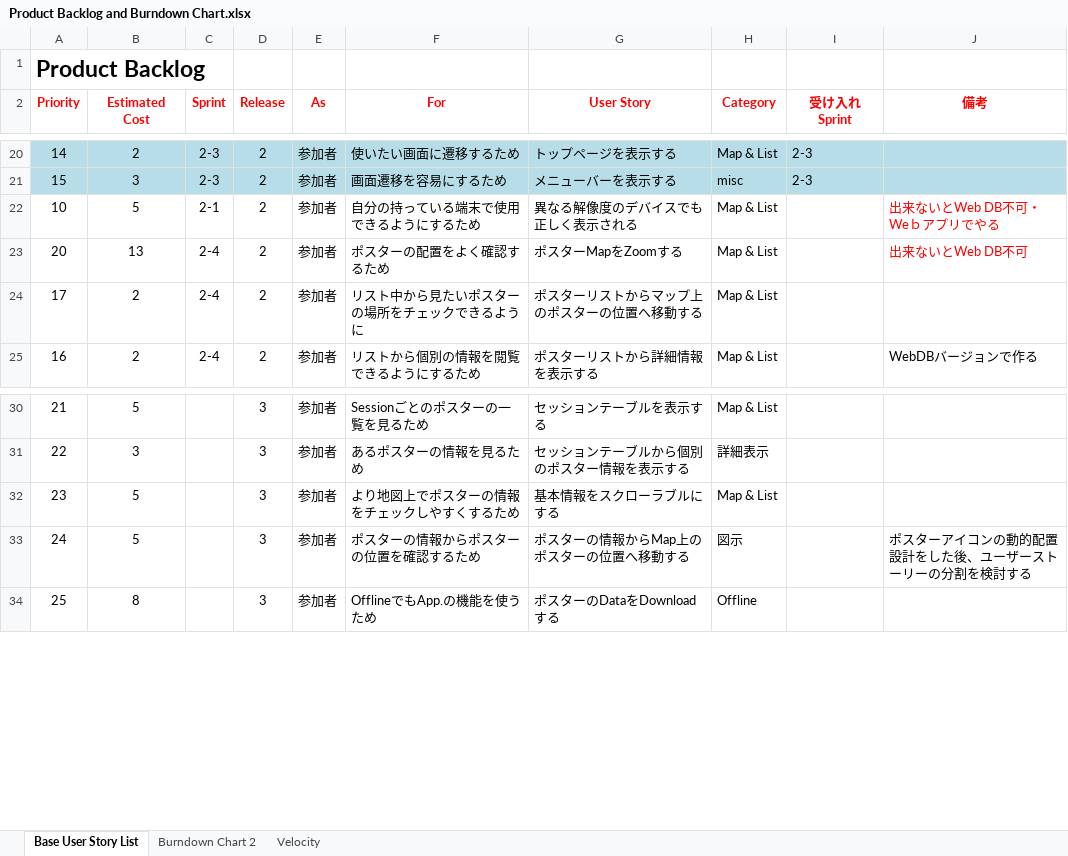
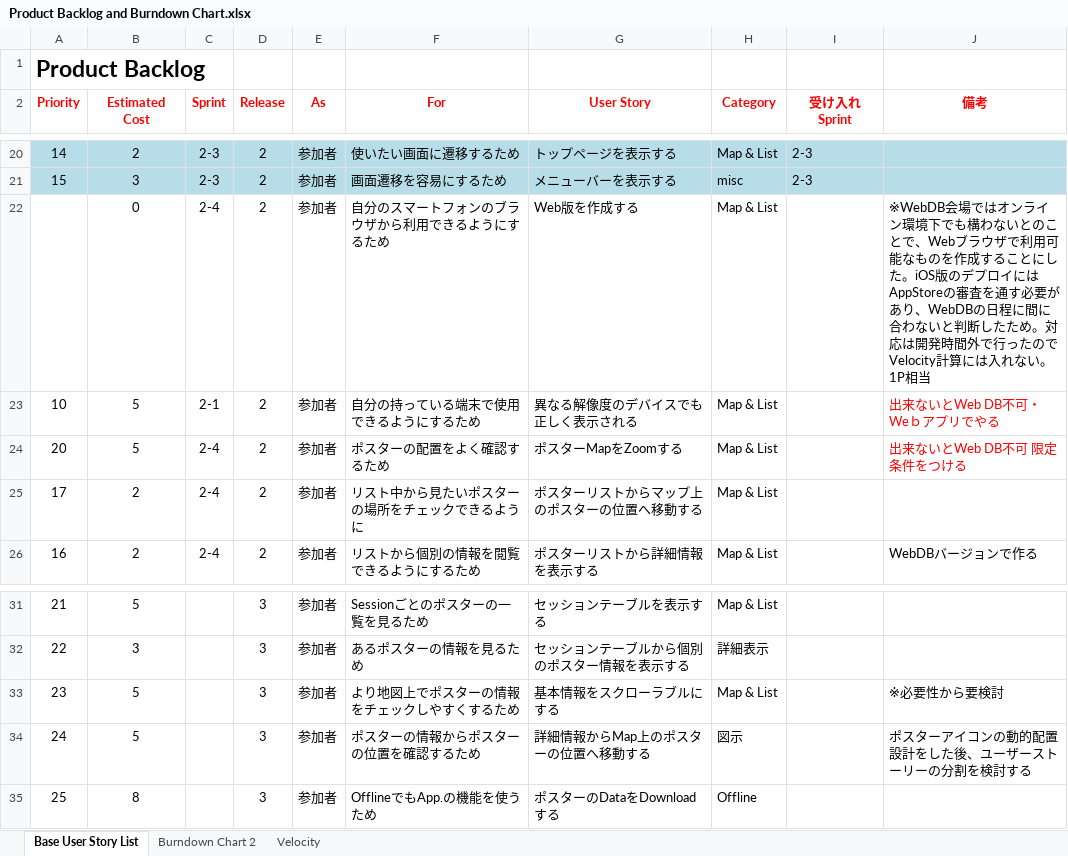
Before and after one commit to Tsukuba-SAY/documents, an Excel workbook: Product Backlog and Burndown Chart.xlsx, sheet Base User Story List, drawn as a sheet; only a part is shown, gaps mark what is left out; values as stored, in another font and other column widths than the file's, no borders; addresses are those after the commit; the diff names each change by its address in the sheet, - before the commit and + after, or states it on an @@ line.

```diff
--- a/Product Backlog and Burndown Chart.xlsx (sheet Base User Story List)
+++ b/Product Backlog and Burndown Chart.xlsx (sheet Base User Story List)
+row 22:  | 0 | 2-4 | 2 | 参加者 | 自分のスマートフォンのブラウザから利用できるようにするため | Web版を作成する | Map & List |  | ※WebDB会場ではオンライン環境下でも構わないとのことで、Webブラウザで利用可能なものを作成することにした。iOS版のデプロイにはAppStoreの審査を通す必要があり、WebDBの日程に間に合わないと判断したため。対応は開発時間外で行ったのでVelocity計算には入れない。1P相当
-B24 (Estimated Cost): 13
+B24 (Estimated Cost): 5
-J24 (備考): 出来ないとWeb DB不可
+J24 (備考): 出来ないとWeb DB不可 限定条件をつける
-J33 (備考): (empty)
+J33 (備考): ※必要性から要検討
-G34 (User Story): ポスターの情報からMap上のポスターの位置へ移動する
+G34 (User Story): 詳細情報からMap上のポスターの位置へ移動する
```
Also changed, not shown: sheet Burndown Chart 2, sheet Velocity, charts or pictures, 1 other file.
